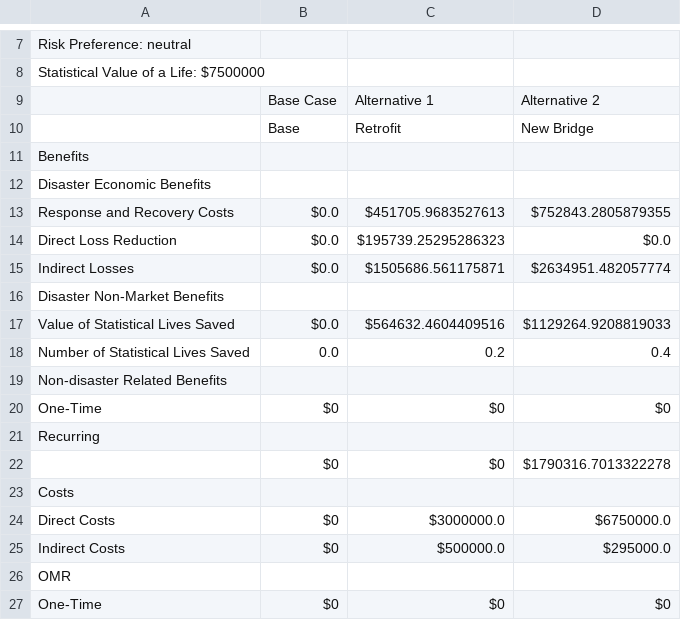
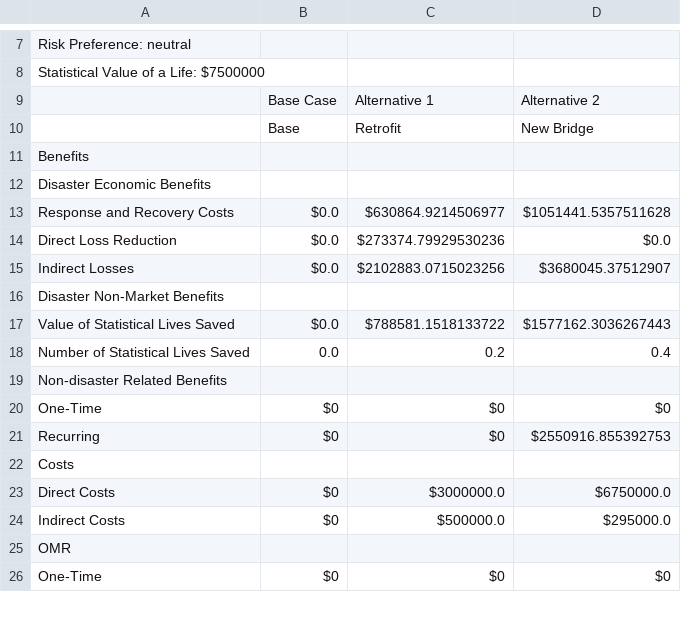
Before and after one commit to usnistgov/Economic-Resilience-Guide, a CSV file: Summary Files/RiverBend.csv, drawn as a sheet; only a part is shown, gaps mark what is left out; the diff covers the shown part only.

```diff
--- a/Summary Files/RiverBend.csv
+++ b/Summary Files/RiverBend.csv
@@ -12,7 +12,7 @@ Benefits
 Disaster Economic Benefits
-Response and Recovery Costs,$0.0,$451705.9683527613,$752843.2805879355
-Direct Loss Reduction,$0.0,$195739.25295286323,$0.0
-Indirect Losses,$0.0,$1505686.561175871,$2634951.482057774
+Response and Recovery Costs,$0.0,$630864.9214506977,$1051441.5357511628
+Direct Loss Reduction,$0.0,$273374.79929530236,$0.0
+Indirect Losses,$0.0,$2102883.0715023256,$3680045.37512907
 Disaster Non-Market Benefits
-Value of Statistical Lives Saved,$0.0,$564632.4604409516,$1129264.9208819033
+Value of Statistical Lives Saved,$0.0,$788581.1518133722,$1577162.3036267443
 Number of Statistical Lives Saved,0.0,0.2,0.4
@@ -20,4 +20,3 @@ Non-disaster Related Benefits
 One-Time,$0,$0,$0
-Recurring
-,$0,$0,$1790316.7013322278
+Recurring,$0,$0,$2550916.855392753
 Costs
```
Also changed, not shown: 9 added rows, 4 removed rows and 9 edited cells elsewhere in this file, Summary Files/RiverBendv2 MC.csv, 9 other files.
